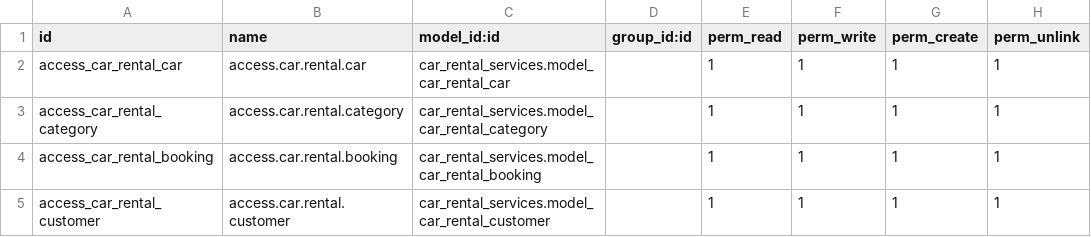
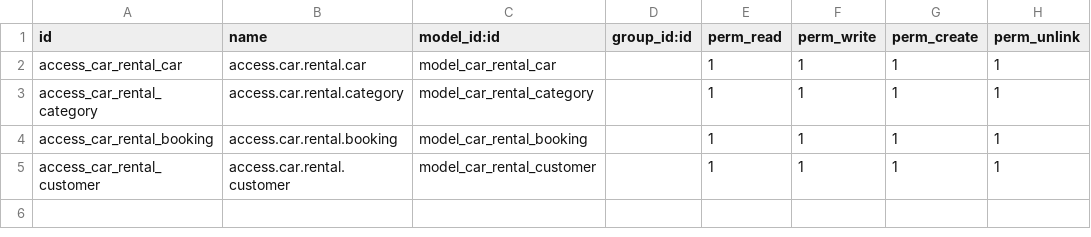
Before and after one commit to 11kamal11/car-rental-services, a CSV file: car_rental_services/security/ir.model.access.csv, drawn as a sheet.

Commit message:
Fix security CSV and add author info to manifest

```diff
--- a/car_rental_services/security/ir.model.access.csv
+++ b/car_rental_services/security/ir.model.access.csv
@@ -1,5 +1,5 @@
 id,name,model_id:id,group_id:id,perm_read,perm_write,perm_create,perm_unlink
-access_car_rental_car,access.car.rental.car,car_rental_services.model_car_rental_car,,1,1,1,1
-access_car_rental_category,access.car.rental.category,car_rental_services.model_car_rental_category,,1,1,1,1
-access_car_rental_booking,access.car.rental.booking,car_rental_services.model_car_rental_booking,,1,1,1,1
-access_car_rental_customer,access.car.rental.customer,car_rental_services.model_car_rental_customer,,1,1,1,1
+access_car_rental_car,access.car.rental.car,model_car_rental_car,,1,1,1,1
+access_car_rental_category,access.car.rental.category,model_car_rental_category,,1,1,1,1
+access_car_rental_booking,access.car.rental.booking,model_car_rental_booking,,1,1,1,1
+access_car_rental_customer,access.car.rental.customer,model_car_rental_customer,,1,1,1,1
```
Also changed, not shown: 1 other file.
